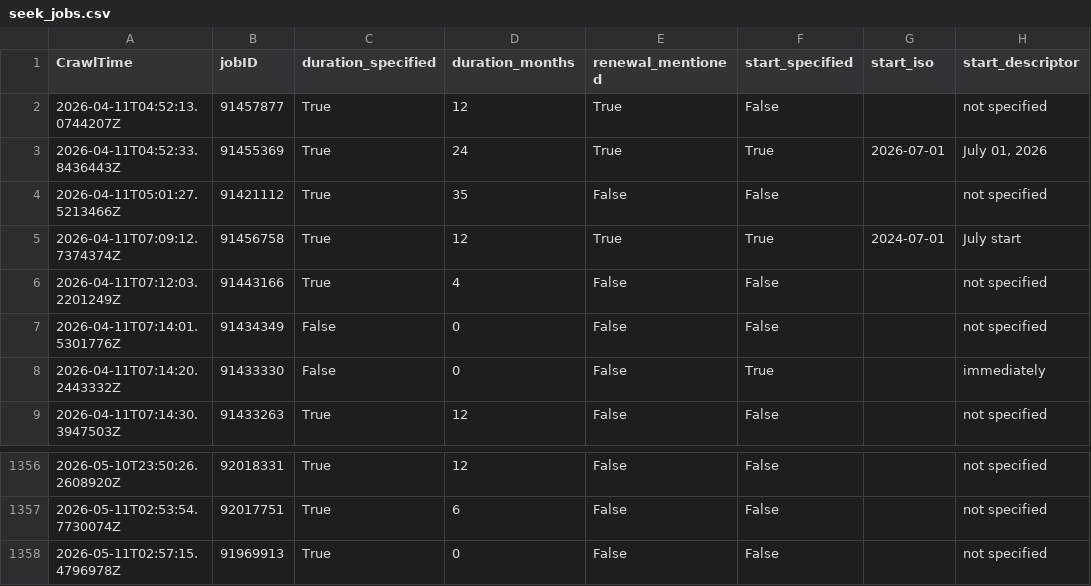
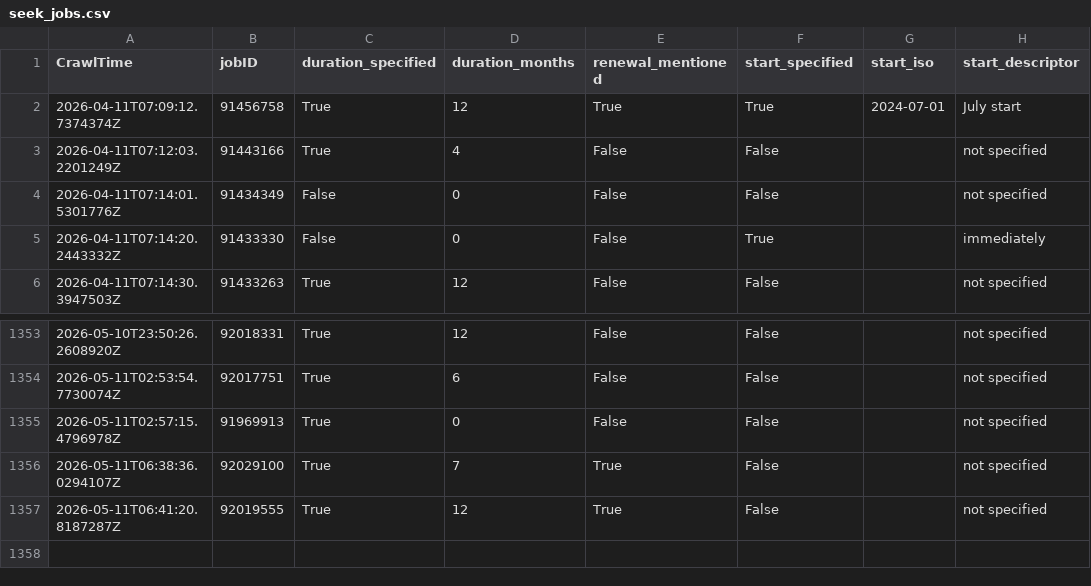
Before and after one commit to adverbdizzy7d/Seek-Jobs, a CSV file: data/seek_jobs.csv, drawn as a sheet; only a part is shown, gaps mark what is left out.

```diff
--- a/data/seek_jobs.csv
+++ b/data/seek_jobs.csv
@@ -1,5 +1,2 @@
 CrawlTime,jobID,duration_specified,duration_months,renewal_mentioned,start_specified,start_iso,start_descriptor
-"2026-04-11T04:52:13.0744207Z","91457877","True","12","True","False","","not specified"
-"2026-04-11T04:52:33.8436443Z","91455369","True","24","True","True","2026-07-01","July 01, 2026"
-"2026-04-11T05:01:27.5213466Z","91421112","True","35","False","False","","not specified"
 "2026-04-11T07:09:12.7374374Z","91456758","True","12","True","True","2024-07-01","July start"
@@ -1358 +1355,3 @@ CrawlTime,jobID,duration_specified,duration_months,renewal_mentioned,start_speci
 "2026-05-11T02:57:15.4796978Z","91969913","True","0","False","False","","not specified"
+"2026-05-11T06:38:36.0294107Z","92029100","True","7","True","False","","not specified"
+"2026-05-11T06:41:20.8187287Z","92019555","True","12","True","False","","not specified"
```
